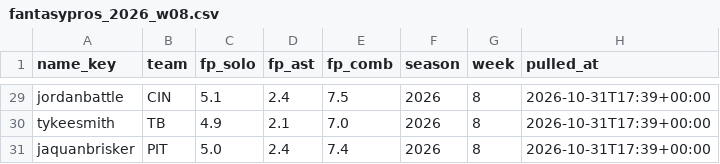
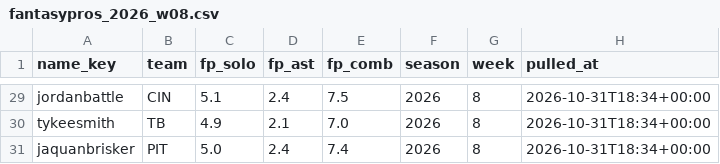
Before and after one commit to EvanDAmours/ArvellsStinkySlammerModel, a CSV file: data/consensus/fantasypros_2026_w08.csv, drawn as a sheet; only a part is shown, gaps mark what is left out; the diff covers the shown part only; the diff names each change by its address in the sheet, - before the commit and + after, or states it on an @@ line.

```diff
--- a/data/consensus/fantasypros_2026_w08.csv
+++ b/data/consensus/fantasypros_2026_w08.csv
-H29:H31 (pulled_at): 2026-10-31T17:39+00:00
+H29:H31 (pulled_at): 2026-10-31T18:34+00:00
```
Also changed, not shown: 27 edited cells elsewhere in this file, 5 other files.
